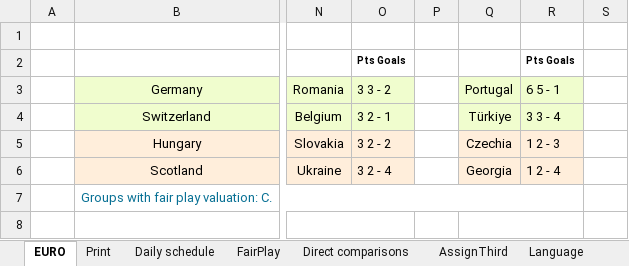
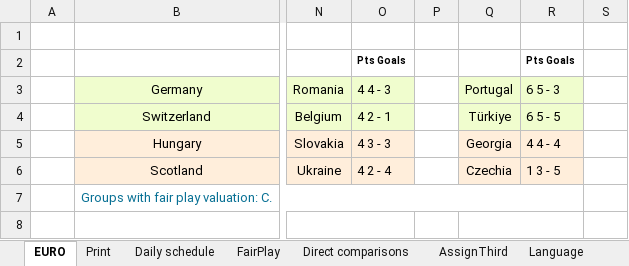
Before and after one commit to itayassor236/EuroCopa_24, an Excel workbook: backend/excels/EURO_2024.xlsx, sheet EURO, drawn as a sheet; only a part is shown, gaps mark what is left out; values as stored, in another font and other column widths than the file's, no borders; charts and pictures and conditional formats not drawn; the diff covers the shown part only; the diff names each change by its address in the sheet, - before the commit and + after, or states it on an @@ line.

```diff
--- a/backend/excels/EURO_2024.xlsx (sheet EURO)
+++ b/backend/excels/EURO_2024.xlsx (sheet EURO)
-O3: 3 3 - 2
+O3: 4 4 - 3
-R3: 6 5 - 1
+R3: 6 5 - 3
-O4: 3 2 - 1
+O4: 4 2 - 1
-R4: 3 3 - 4
+R4: 6 5 - 5
-O5: 3 2 - 2
+O5: 4 3 - 3
-Q5: Czechia
+Q5: Georgia
-R5: 1 2 - 3
+R5: 4 4 - 4
-O6: 3 2 - 4
+O6: 4 2 - 4
-Q6: Georgia
+Q6: Czechia
-R6: 1 2 - 4
+R6: 1 3 - 5
```
Also changed, not shown: 30 edited cells elsewhere in this sheet, sheet Print, sheet Direct comparisons, sheet Daily schedule, formulas that keep their value, charts or pictures, backend/excels/COPA_AMERICA_2024.xlsx, backend/excels/euro2024_players.xlsx, 1 other file.
